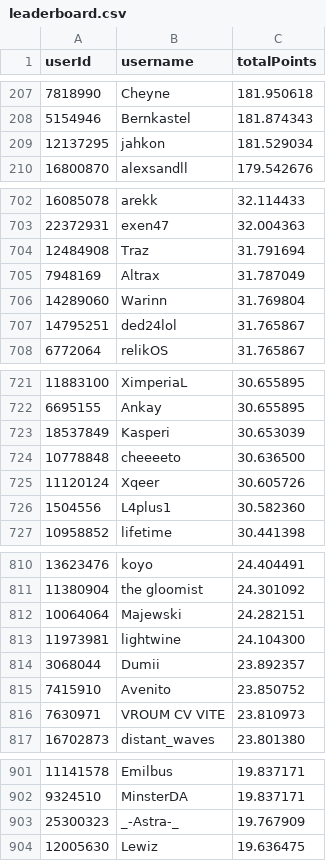
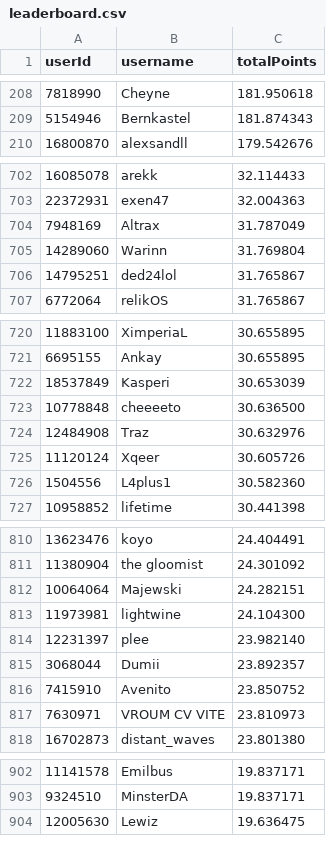
Before and after one commit to Naethanial/osudemonlist, a CSV file: web/data/leaderboard.csv, drawn as a sheet; only a part is shown, gaps mark what is left out; removed rows and columns are numbered as before the commit, all else as after; the diff covers the shown part only; the diff names each change by its address in the sheet, - before the commit and + after, or states it on an @@ line.

```diff
--- a/web/data/leaderboard.csv
+++ b/web/data/leaderboard.csv
-row 209: 12137295 | jahkon | 181.529034
-row 704: 12484908 | Traz | 31.791694
+row 724: 12484908 | Traz | 30.632976
+row 814: 12231397 | plee | 23.982140
-row 903: 25300323 | _-Astra-_ | 19.767909
```
Also changed, not shown: 6 added rows, 3 removed rows and 4 edited cells elsewhere in this file, 2 other files.
